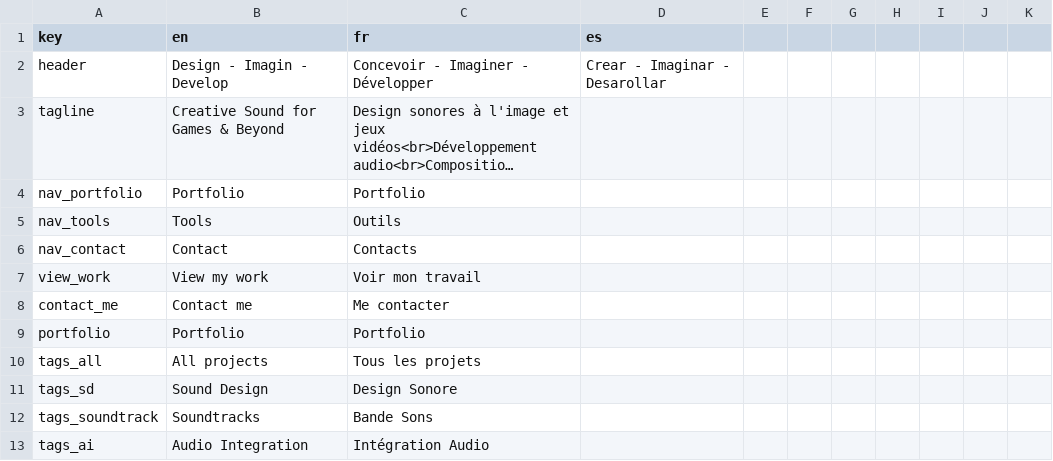
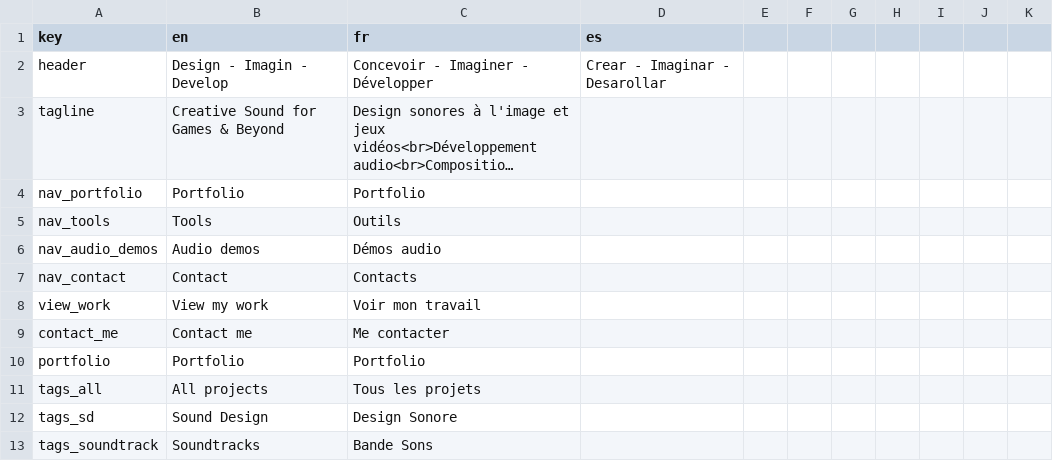
Before and after one commit to DavidTourdotFuentes/davidtourdotfuentes.github.io, a CSV file: translations.csv, drawn as a sheet; only a part is shown; the shorter side is filled out with more unchanged rows; long unchanged cells end in ….

```diff
--- a/translations.csv
+++ b/translations.csv
@@ -5,2 +5,3 @@ nav_portfolio,Portfolio,Portfolio
 nav_tools,Tools,Outils
+nav_audio_demos,Audio demos,Démos audio
 nav_contact,Contact,Contacts
```
Also changed, not shown: 1 other file.
